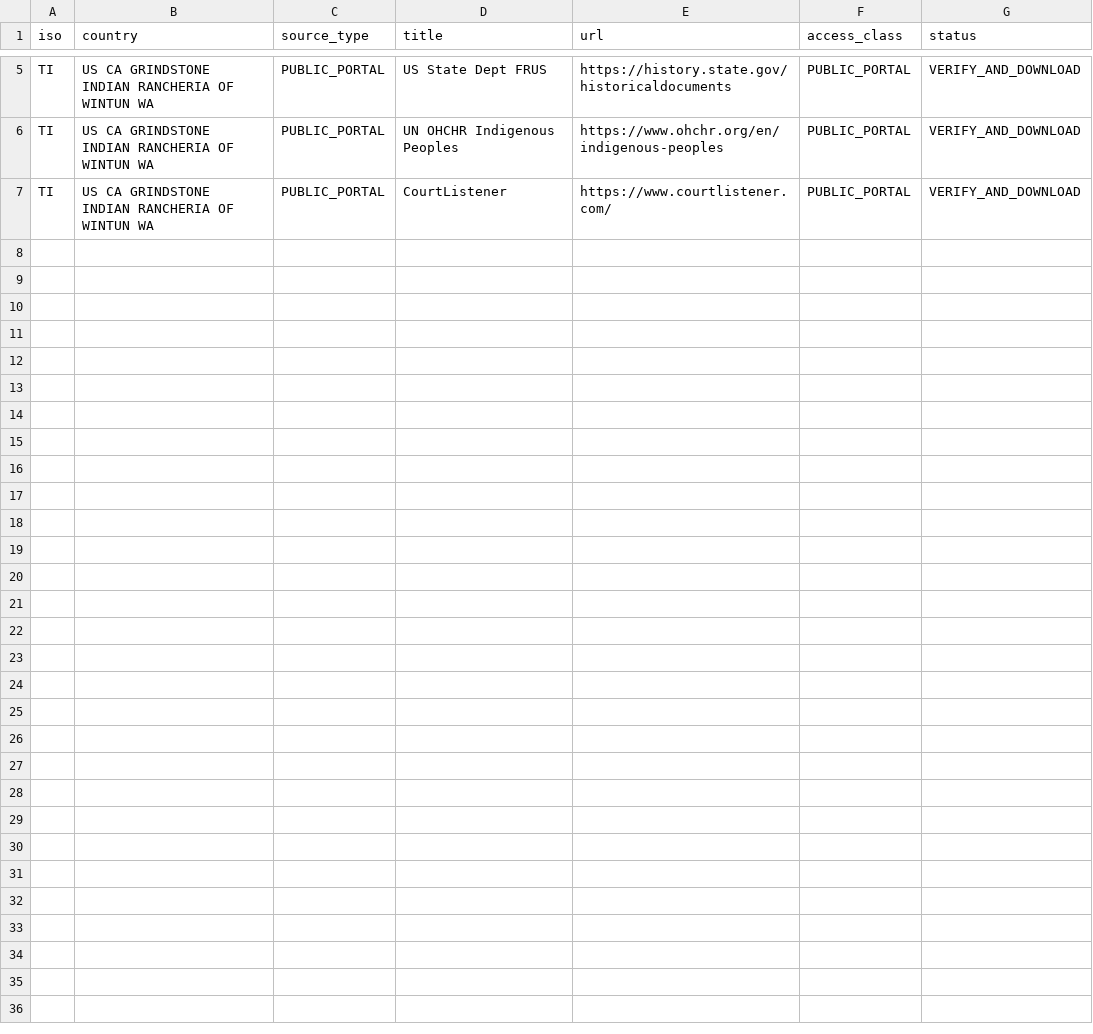
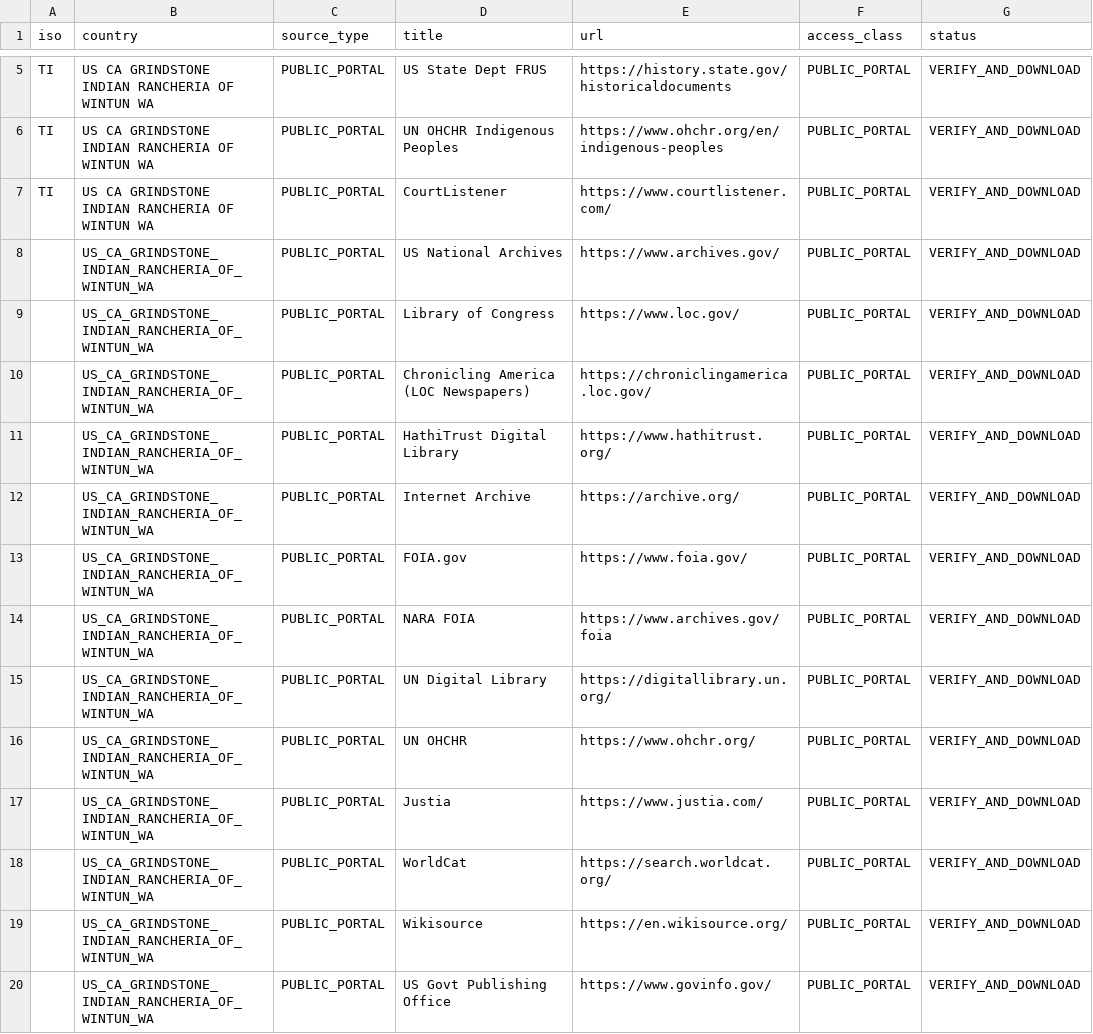
Before and after one commit to GlobalRestitutionAlliance/turtle-island-us-ca-grindstone-indian-rancheria-of-wintun-wa-master-litigation, a CSV file: 03_Evidentiary_Exhibits/PRIMARY_PUBLIC_SOURCES.csv, drawn as a sheet; only a part is shown, gaps mark what is left out; the diff names each change by its address in the sheet, - before the commit and + after, or states it on an @@ line.

Commit message:
Expand primary public source registries (Batch 2)

```diff
--- a/03_Evidentiary_Exhibits/PRIMARY_PUBLIC_SOURCES.csv
+++ b/03_Evidentiary_Exhibits/PRIMARY_PUBLIC_SOURCES.csv
+row 8:  | US_CA_GRINDSTONE_INDIAN_RANCHERIA_OF_WINTUN_WA | PUBLIC_PORTAL | US National Archives | https://www.archives.gov/ | PUBLIC_PORTAL | VERIFY_AND_DOWNLOAD
+row 9:  | US_CA_GRINDSTONE_INDIAN_RANCHERIA_OF_WINTUN_WA | PUBLIC_PORTAL | Library of Congress | https://www.loc.gov/ | PUBLIC_PORTAL | VERIFY_AND_DOWNLOAD
+row 10:  | US_CA_GRINDSTONE_INDIAN_RANCHERIA_OF_WINTUN_WA | PUBLIC_PORTAL | Chronicling America (LOC Newspapers) | https://chroniclingamerica.loc.gov/ | PUBLIC_PORTAL | VERIFY_AND_DOWNLOAD
+row 11:  | US_CA_GRINDSTONE_INDIAN_RANCHERIA_OF_WINTUN_WA | PUBLIC_PORTAL | HathiTrust Digital Library | https://www.hathitrust.org/ | PUBLIC_PORTAL | VERIFY_AND_DOWNLOAD
+row 12:  | US_CA_GRINDSTONE_INDIAN_RANCHERIA_OF_WINTUN_WA | PUBLIC_PORTAL | Internet Archive | https://archive.org/ | PUBLIC_PORTAL | VERIFY_AND_DOWNLOAD
+row 13:  | US_CA_GRINDSTONE_INDIAN_RANCHERIA_OF_WINTUN_WA | PUBLIC_PORTAL | FOIA.gov | https://www.foia.gov/ | PUBLIC_PORTAL | VERIFY_AND_DOWNLOAD
+row 14:  | US_CA_GRINDSTONE_INDIAN_RANCHERIA_OF_WINTUN_WA | PUBLIC_PORTAL | NARA FOIA | https://www.archives.gov/foia | PUBLIC_PORTAL | VERIFY_AND_DOWNLOAD
+row 15:  | US_CA_GRINDSTONE_INDIAN_RANCHERIA_OF_WINTUN_WA | PUBLIC_PORTAL | UN Digital Library | https://digitallibrary.un.org/ | PUBLIC_PORTAL | VERIFY_AND_DOWNLOAD
+row 16:  | US_CA_GRINDSTONE_INDIAN_RANCHERIA_OF_WINTUN_WA | PUBLIC_PORTAL | UN OHCHR | https://www.ohchr.org/ | PUBLIC_PORTAL | VERIFY_AND_DOWNLOAD
+row 17:  | US_CA_GRINDSTONE_INDIAN_RANCHERIA_OF_WINTUN_WA | PUBLIC_PORTAL | Justia | https://www.justia.com/ | PUBLIC_PORTAL | VERIFY_AND_DOWNLOAD
+row 18:  | US_CA_GRINDSTONE_INDIAN_RANCHERIA_OF_WINTUN_WA | PUBLIC_PORTAL | WorldCat | https://search.worldcat.org/ | PUBLIC_PORTAL | VERIFY_AND_DOWNLOAD
+row 19:  | US_CA_GRINDSTONE_INDIAN_RANCHERIA_OF_WINTUN_WA | PUBLIC_PORTAL | Wikisource | https://en.wikisource.org/ | PUBLIC_PORTAL | VERIFY_AND_DOWNLOAD
+row 20:  | US_CA_GRINDSTONE_INDIAN_RANCHERIA_OF_WINTUN_WA | PUBLIC_PORTAL | US Govt Publishing Office | https://www.govinfo.gov/ | PUBLIC_PORTAL | VERIFY_AND_DOWNLOAD
```
Also changed, not shown: 2 other files.
